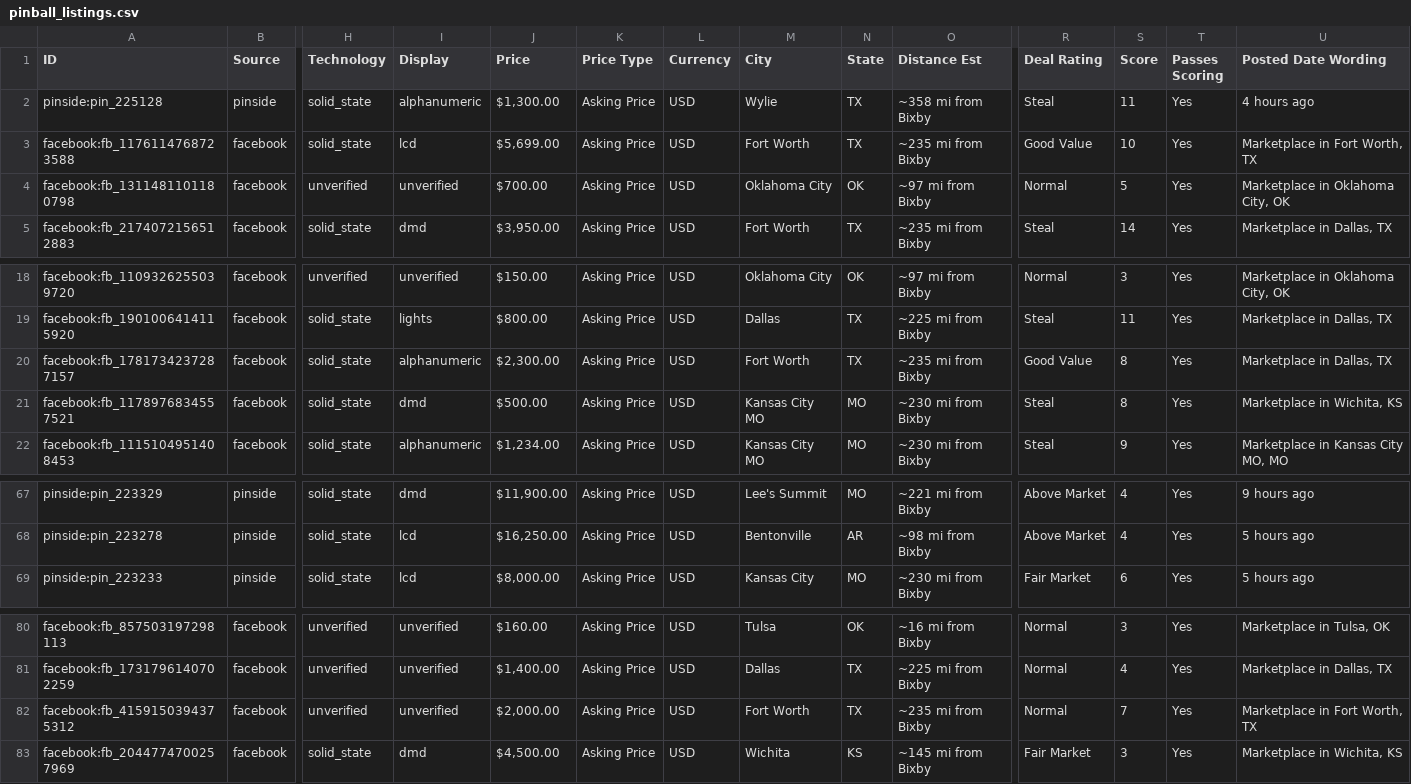
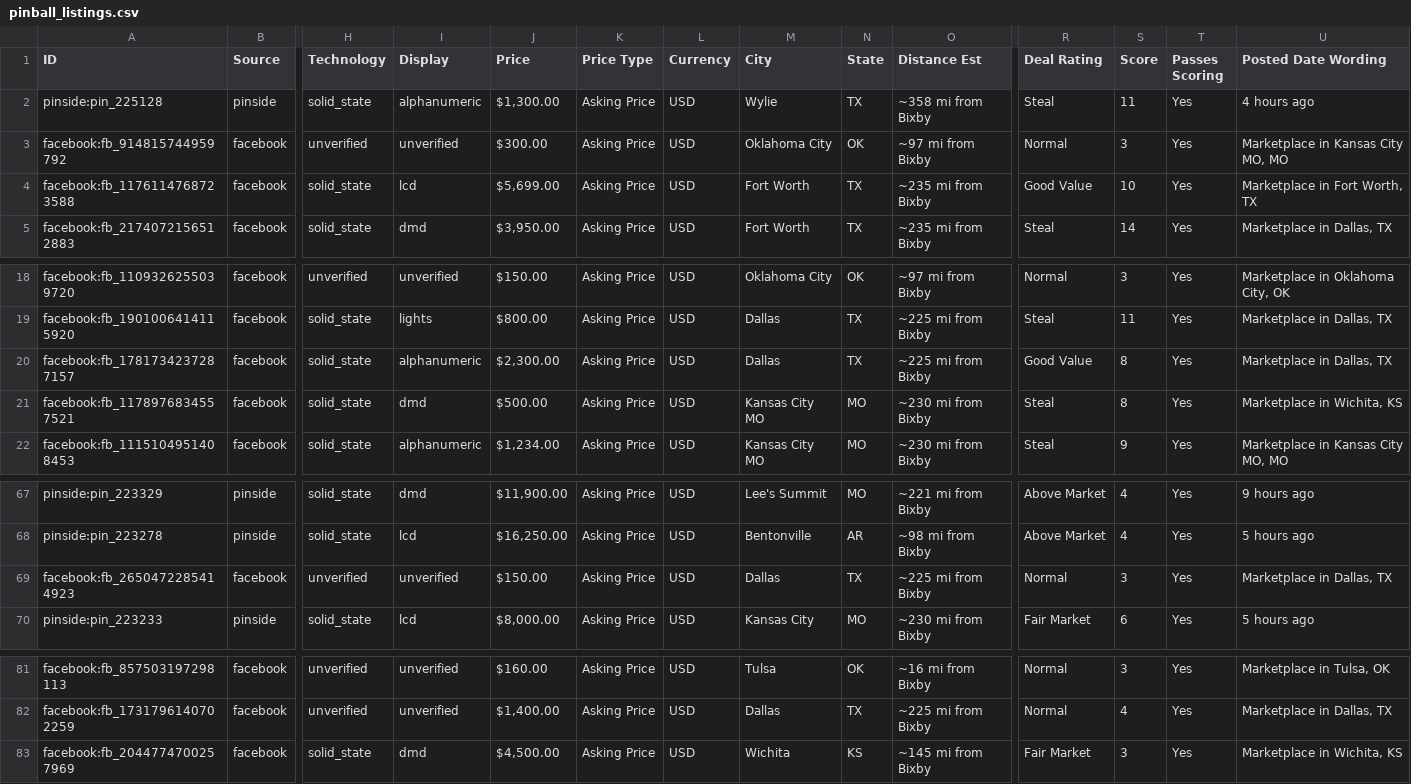
Before and after one commit to farmerboy772/farmerboy772.github.io, a CSV file: pinball_listings.csv, drawn as a sheet; only a part is shown, gaps mark what is left out; removed rows and columns are numbered as before the commit, all else as after; rows hold the shown columns only; the diff names each change by its address in the sheet, - before the commit and + after, or states it on an @@ line.

Commit message:
Update pinball listings: 2026-11-22 13:13 CDT

```diff
--- a/pinball_listings.csv
+++ b/pinball_listings.csv
+row 3: facebook:fb_914815744959792 | facebook | unverified | unverified | $300.00 | Asking Price | USD | Oklahoma City | OK | ~97 mi from Bixby | Normal | 3 | Yes | Marketplace in Kansas City MO, MO
-row 4: facebook:fb_1311481101180798 | facebook | unverified | unverified | $700.00 | Asking Price | USD | Oklahoma City | OK | ~97 mi from Bixby | Normal | 5 | Yes | Marketplace in Oklahoma City, OK
-M20 (City): Fort Worth
+M20 (City): Dallas
-O20 (Distance Est): ~235 mi from Bixby
+O20 (Distance Est): ~225 mi from Bixby
+row 69: facebook:fb_2650472285414923 | facebook | unverified | unverified | $150.00 | Asking Price | USD | Dallas | TX | ~225 mi from Bixby | Normal | 3 | Yes | Marketplace in Dallas, TX
-row 82: facebook:fb_4159150394375312 | facebook | unverified | unverified | $2,000.00 | Asking Price | USD | Fort Worth | TX | ~235 mi from Bixby | Normal | 7 | Yes | Marketplace in Fort Worth, TX
```
Also changed, not shown: 7 other files.
